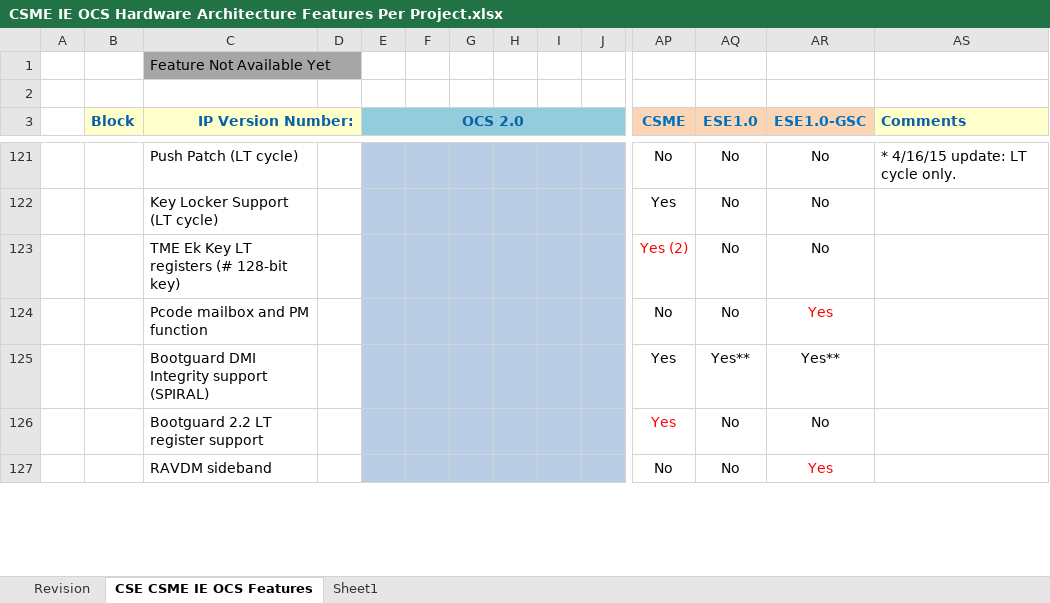
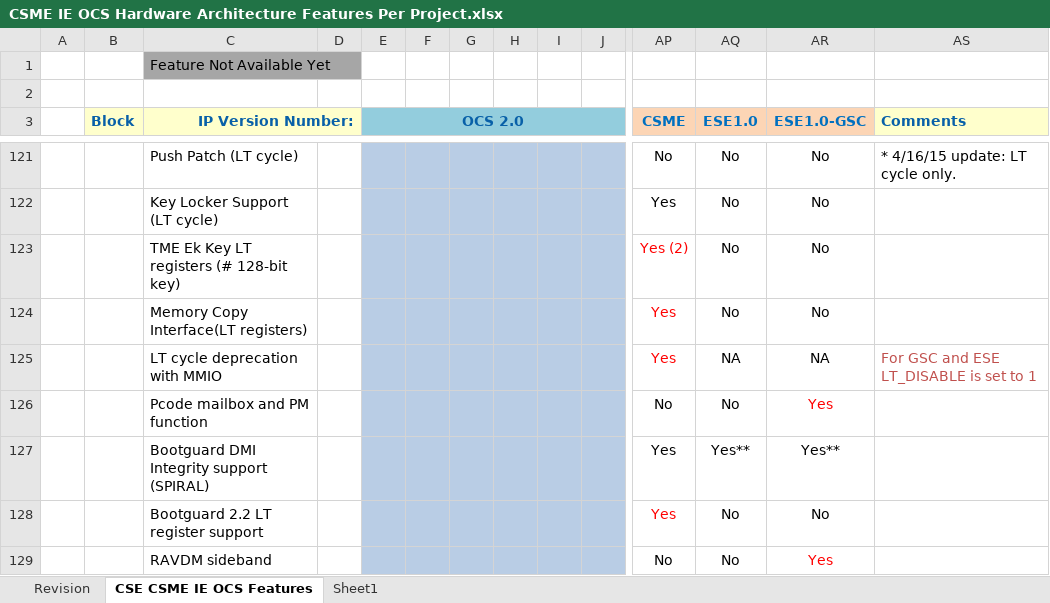
Before and after one commit to jason-ytsao/exp_submodule, an Excel workbook: ArchSpecs/Working/CSME IE OCS Hardware Architecture Features Per Project.xlsx, sheet CSE CSME IE OCS Features, drawn as a sheet; only a part is shown, gaps mark what is left out; values as stored, in another font and other column widths than the file's, no borders; rows hold the shown columns only; the diff names each change by its address in the sheet, - before the commit and + after, or states it on an @@ line.

Commit message:
Added 2 new feature knobs 1. Memory copy interface for cse assisted boot 2. LT cycle deprecation
[git-p4: depot-paths = "//depot/projects/coe/CSME/": change = 784831]

```diff
--- a/ArchSpecs/Working/CSME IE OCS Hardware Architecture Features Per Project.xlsx (sheet CSE CSME IE OCS Features)
+++ b/ArchSpecs/Working/CSME IE OCS Hardware Architecture Features Per Project.xlsx (sheet CSE CSME IE OCS Features)
+row 124:  |  | Memory Copy Interface(LT registers) |  |  |  |  |  |  |  | Yes | No | No
+row 125:  |  | LT cycle deprecation with MMIO |  |  |  |  |  |  |  | Yes | NA | NA | For GSC and ESE LT_DISABLE is set to 1
```
Also changed, not shown: sheet Revision.
